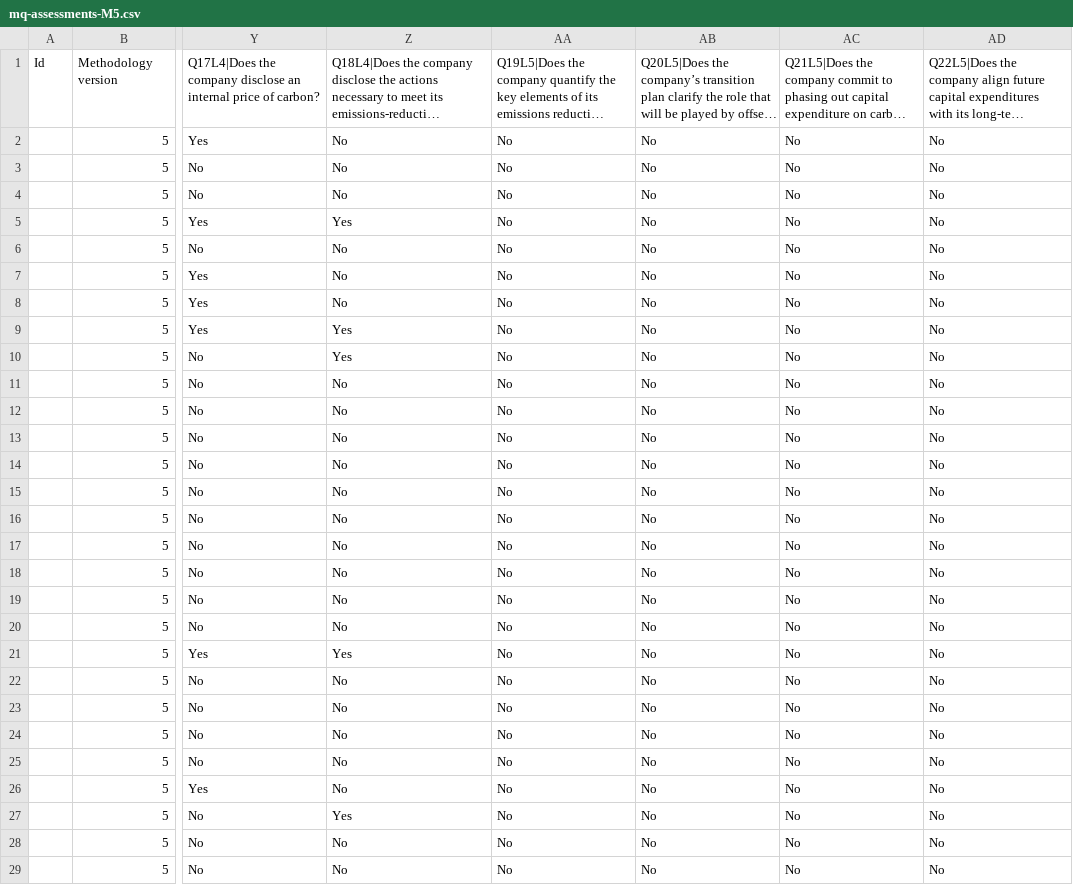
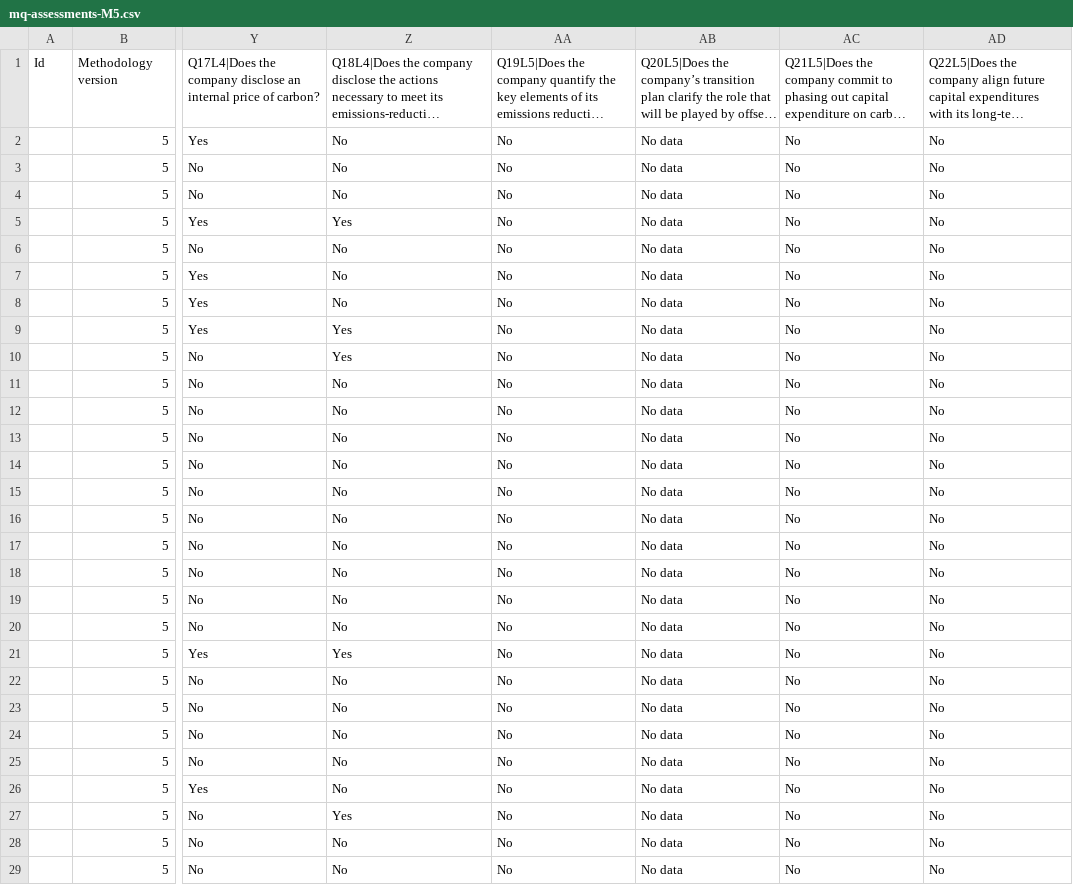
Before and after one commit to Vizzuality/laws_and_pathways, a CSV file: db/seeds/tpi/mq-assessments-M5.csv, drawn as a sheet; only a part is shown, gaps mark what is left out; long unchanged cells end in …; the diff covers the shown part only; the diff names each change by its address in the sheet, - before the commit and + after, or states it on an @@ line.

Commit message:
feat: MQ assessments support No data answer

```diff
--- a/db/seeds/tpi/mq-assessments-M5.csv
+++ b/db/seeds/tpi/mq-assessments-M5.csv
-AB2:AB29: No
+AB2:AB29: No data
```
Also changed, not shown: 152 edited cells elsewhere in this file, 5 other files.
